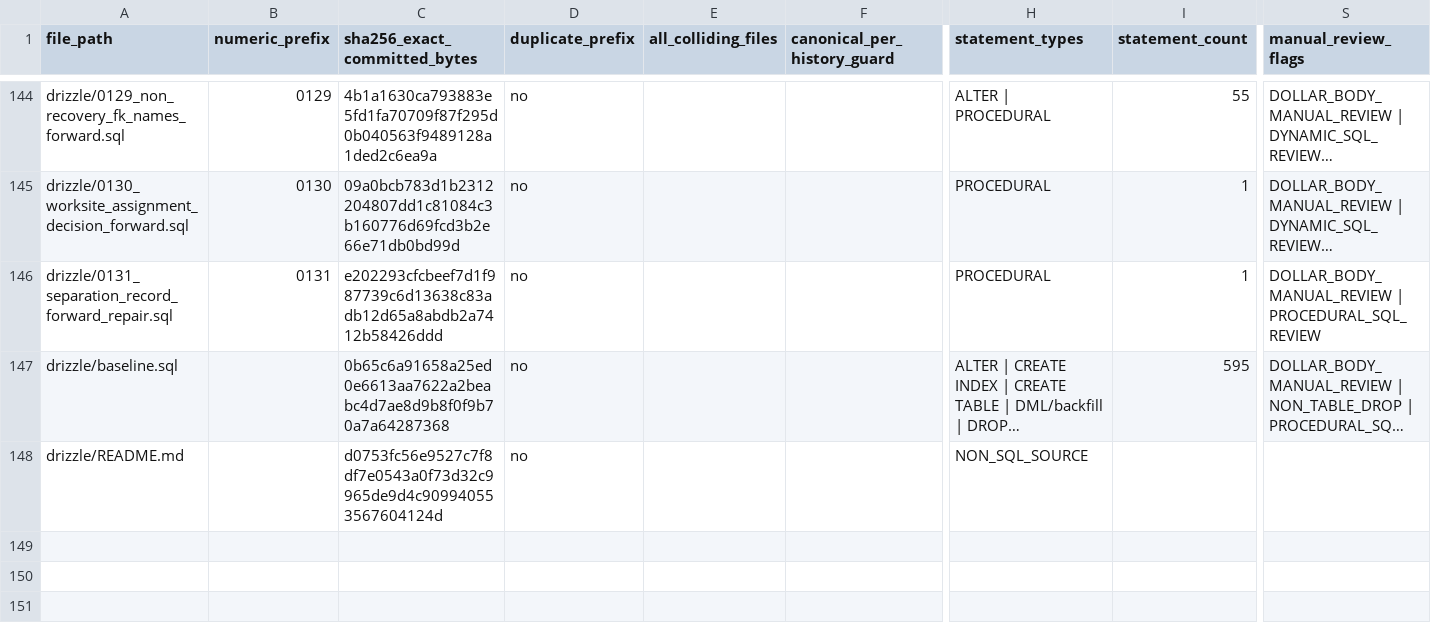
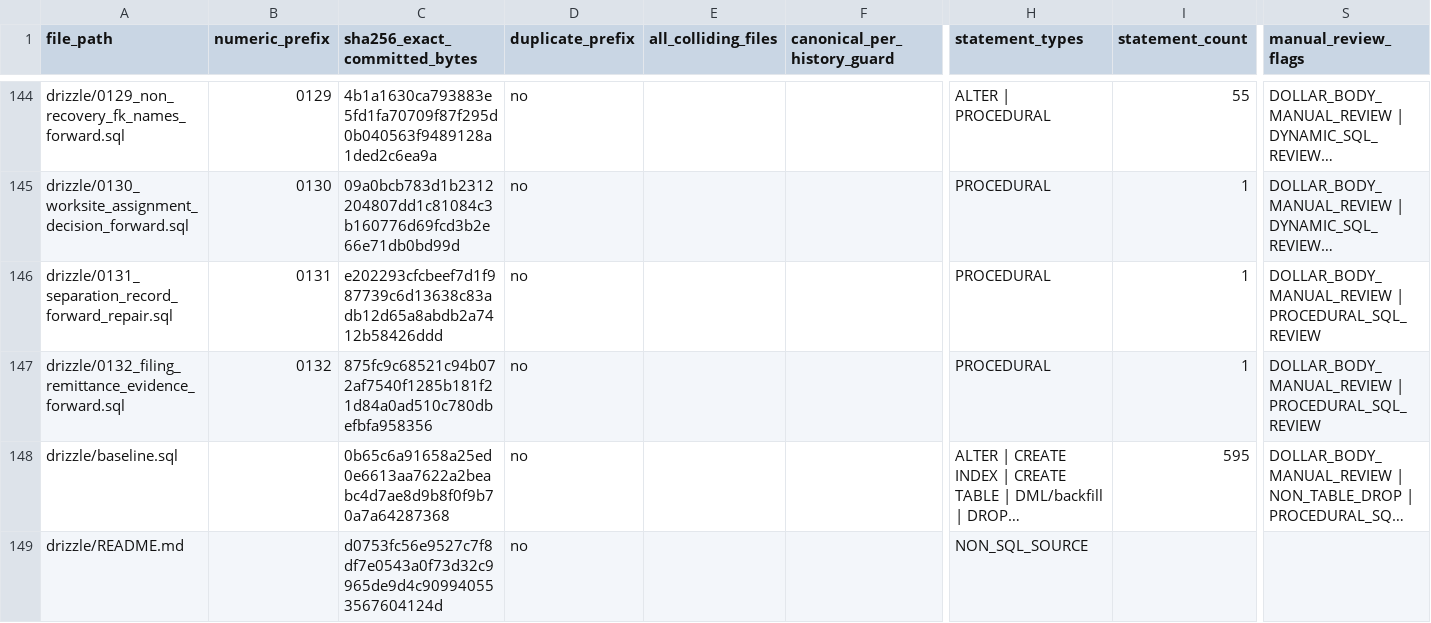
Before and after one commit to erwinmehehe/payrollph, a CSV file: docs/engineering/issue-1031-migration-source-worksheet.csv, drawn as a sheet; only a part is shown, gaps mark what is left out; long unchanged cells end in …; rows hold the shown columns only; the diff names each change by its address in the sheet, - before the commit and + after, or states it on an @@ line.

Commit message:
fix(db): restore filing snapshots and statutory payment evidence (#1199)
* fix(db): restore filing snapshots and statutory payment evidence

* fix(db): reject filing default drift under restricted search paths

* fix(ci): quote filing rehearsal container health command

```diff
--- a/docs/engineering/issue-1031-migration-source-worksheet.csv
+++ b/docs/engineering/issue-1031-migration-source-worksheet.csv
+row 147: drizzle/0132_filing_remittance_evidence_forward.sql | 0132 | 875fc9c68521c94b072af7540f1285b181f21d84a0ad510c780dbefbfa958356 | no |  |  | PROCEDURAL | 1 | DOLLAR_BODY_MANUAL_REVIEW | PROCEDURAL_SQL_REVIEW
```
Also changed, not shown: 7 other files.
